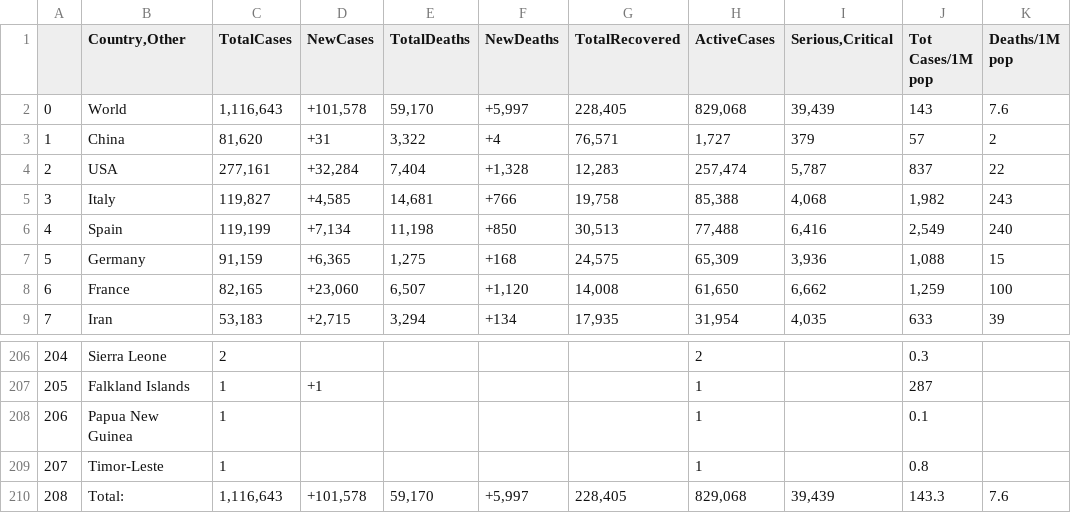
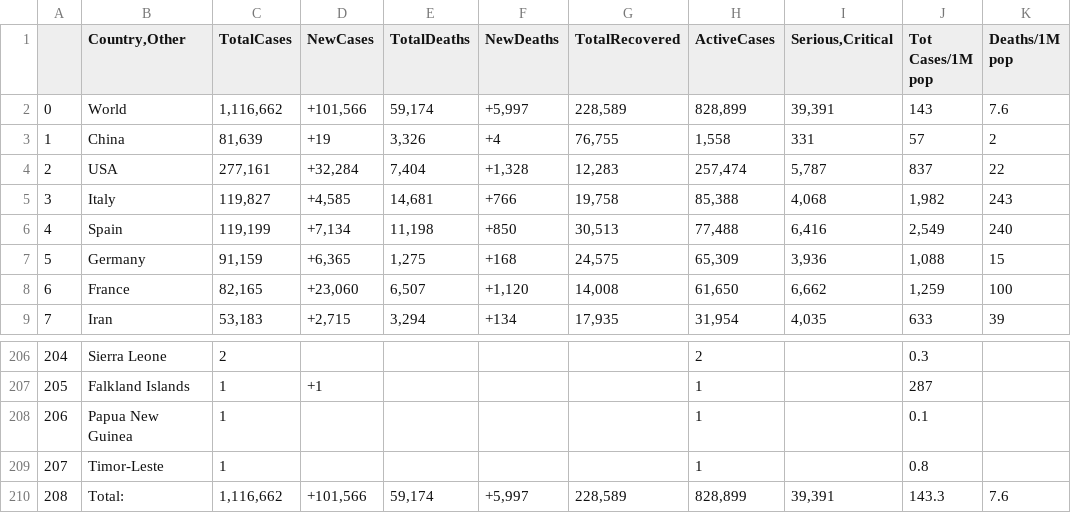
Before and after one commit to humberos/covidTelegram, a CSV file: data/4_4_2020.csv, drawn as a sheet; only a part is shown, gaps mark what is left out; the diff names each change by its address in the sheet, - before the commit and + after, or states it on an @@ line.

```diff
--- a/data/4_4_2020.csv
+++ b/data/4_4_2020.csv
-C2 (TotalCases): 1,116,643
+C2 (TotalCases): 1,116,662
-D2 (NewCases): +101,578
+D2 (NewCases): +101,566
-E2 (TotalDeaths): 59,170
+E2 (TotalDeaths): 59,174
-G2 (TotalRecovered): 228,405
+G2 (TotalRecovered): 228,589
-H2 (ActiveCases): 829,068
+H2 (ActiveCases): 828,899
-I2 (Serious,Critical): 39,439
+I2 (Serious,Critical): 39,391
-C3 (TotalCases): 81,620
+C3 (TotalCases): 81,639
-D3 (NewCases): +31
+D3 (NewCases): +19
-E3 (TotalDeaths): 3,322
+E3 (TotalDeaths): 3,326
-G3 (TotalRecovered): 76,571
+G3 (TotalRecovered): 76,755
-H3 (ActiveCases): 1,727
+H3 (ActiveCases): 1,558
-I3 (Serious,Critical): 379
+I3 (Serious,Critical): 331
-C210 (TotalCases): 1,116,643
+C210 (TotalCases): 1,116,662
-D210 (NewCases): +101,578
+D210 (NewCases): +101,566
-E210 (TotalDeaths): 59,170
+E210 (TotalDeaths): 59,174
-G210 (TotalRecovered): 228,405
+G210 (TotalRecovered): 228,589
-H210 (ActiveCases): 829,068
+H210 (ActiveCases): 828,899
-I210 (Serious,Critical): 39,439
+I210 (Serious,Critical): 39,391
```
Also changed, not shown: data/today.csv.
